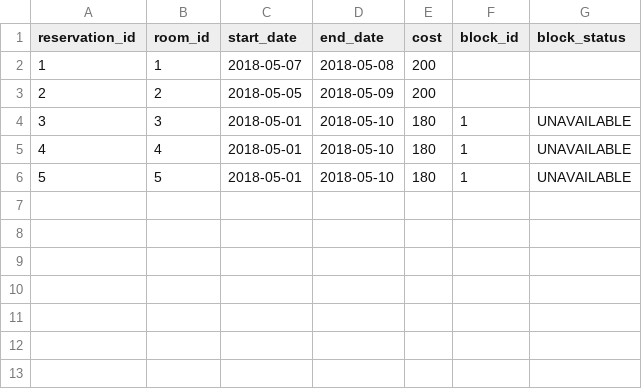
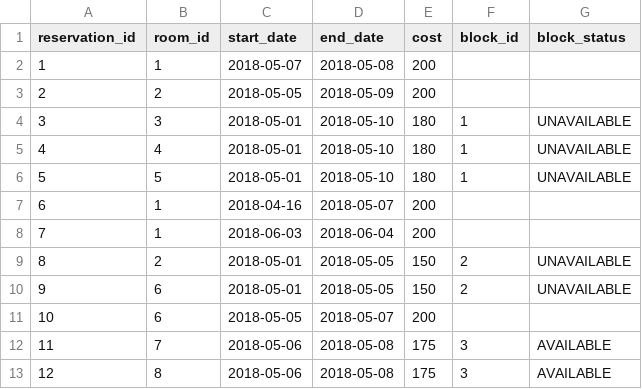
Before and after one commit to lillers1122/hotel, a CSV file: support/reservations.csv, drawn as a sheet; the diff names each change by its address in the sheet, - before the commit and + after, or states it on an @@ line.

```diff
--- a/support/reservations.csv
+++ b/support/reservations.csv
+row 7: 6 | 1 | 2018-04-16 | 2018-05-07 | 200
+row 8: 7 | 1 | 2018-06-03 | 2018-06-04 | 200
+row 9: 8 | 2 | 2018-05-01 | 2018-05-05 | 150 | 2 | UNAVAILABLE
+row 10: 9 | 6 | 2018-05-01 | 2018-05-05 | 150 | 2 | UNAVAILABLE
+row 11: 10 | 6 | 2018-05-05 | 2018-05-07 | 200
+row 12: 11 | 7 | 2018-05-06 | 2018-05-08 | 175 | 3 | AVAILABLE
+row 13: 12 | 8 | 2018-05-06 | 2018-05-08 | 175 | 3 | AVAILABLE
```
Also changed, not shown: 7 other files.
